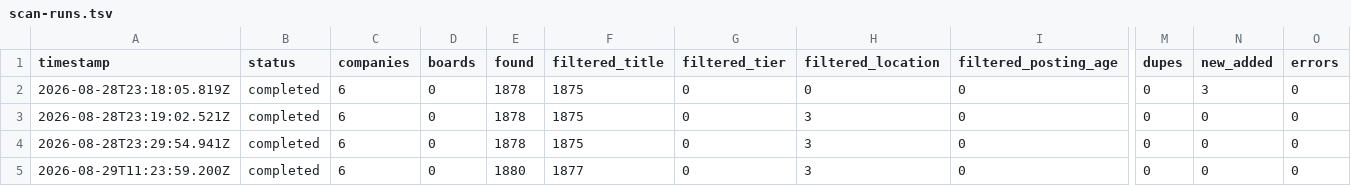
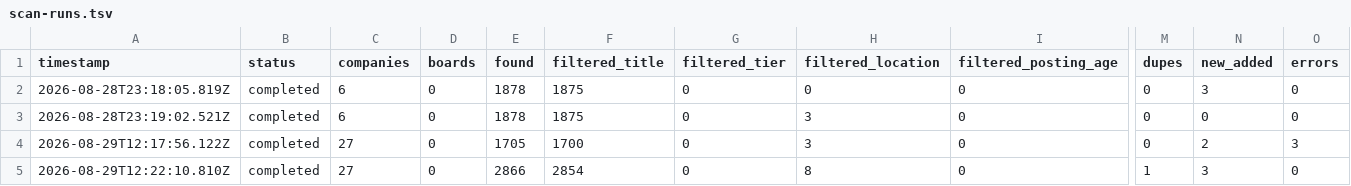
Before and after one commit to waleedba19/career-ops, a TSV file: data/scan-runs.tsv, drawn as a sheet; only a part is shown, gaps mark what is left out; the diff names each change by its address in the sheet, - before the commit and + after, or states it on an @@ line.

```diff
--- a/data/scan-runs.tsv
+++ b/data/scan-runs.tsv
-A4 (timestamp): 2026-08-28T23:29:54.941Z
+A4 (timestamp): 2026-08-29T12:17:56.122Z
-C4:C5 (companies): 6
+C4:C5 (companies): 27
-E4 (found): 1878
+E4 (found): 1705
-F4 (filtered_title): 1875
+F4 (filtered_title): 1700
-N4 (new_added): 0
+N4 (new_added): 2
-O4 (errors): 0
+O4 (errors): 3
-A5 (timestamp): 2026-08-29T11:23:59.200Z
+A5 (timestamp): 2026-08-29T12:22:10.810Z
-E5 (found): 1880
+E5 (found): 2866
-F5 (filtered_title): 1877
+F5 (filtered_title): 2854
-H5 (filtered_location): 3
+H5 (filtered_location): 8
-M5 (dupes): 0
+M5 (dupes): 1
-N5 (new_added): 0
+N5 (new_added): 3
```
Also changed, not shown: data/portal-health.tsv, data/scan-history.tsv, 2 other files.
